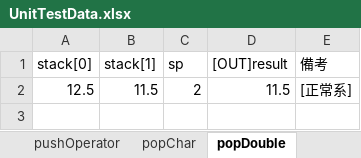
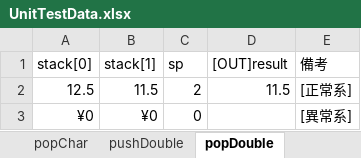
Before and after one commit to kenmotsu/Calculator, an Excel workbook: calc/doc/UnitTestData.xlsx, sheet popDouble, drawn as a sheet; values as stored, in another font and other column widths than the file's, no borders; the diff names each change by its address in the sheet, - before the commit and + after, or states it on an @@ line.

```diff
--- a/calc/doc/UnitTestData.xlsx (sheet popDouble)
+++ b/calc/doc/UnitTestData.xlsx (sheet popDouble)
+row 3: ¥0 | ¥0 | 0 |  | [異常系]
```
Also changed, not shown: sheet pushChar, sheet calcFormula, sheet pushDouble, sheet validateInputFormula, sheet popChar, sheet calcPolishNotation, other sheet tabs, calc/doc/BasicDesignDoc.xlsx, calc/doc/DetailedDesignDoc.xlsx, 4 other files.
